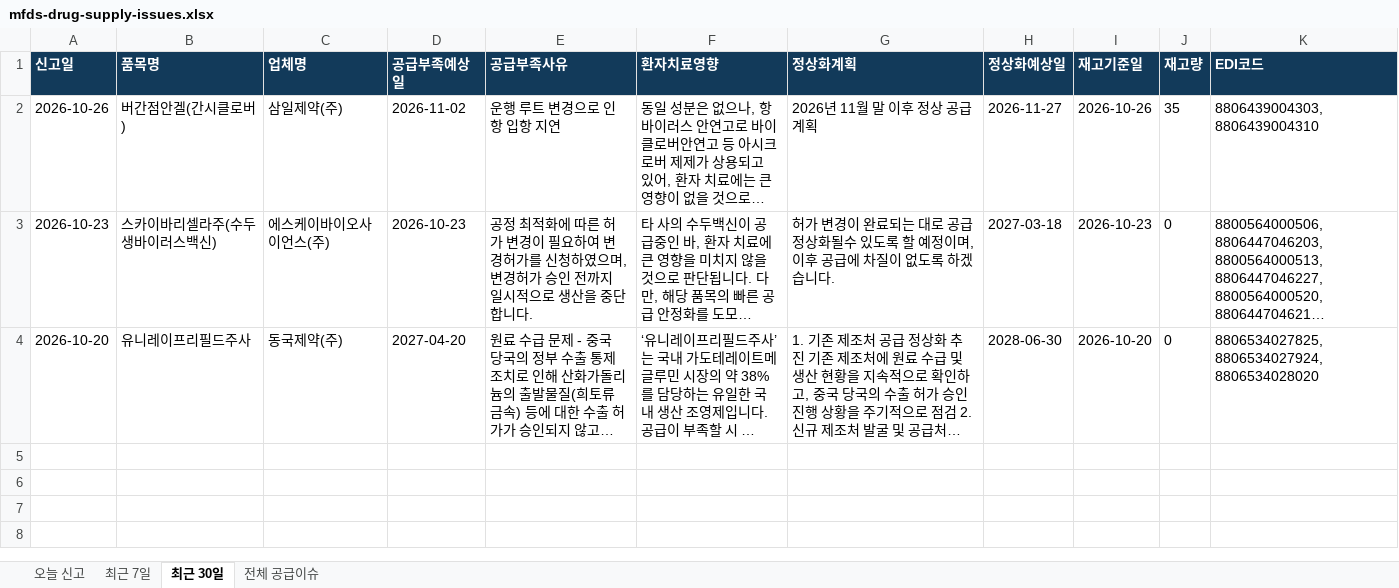
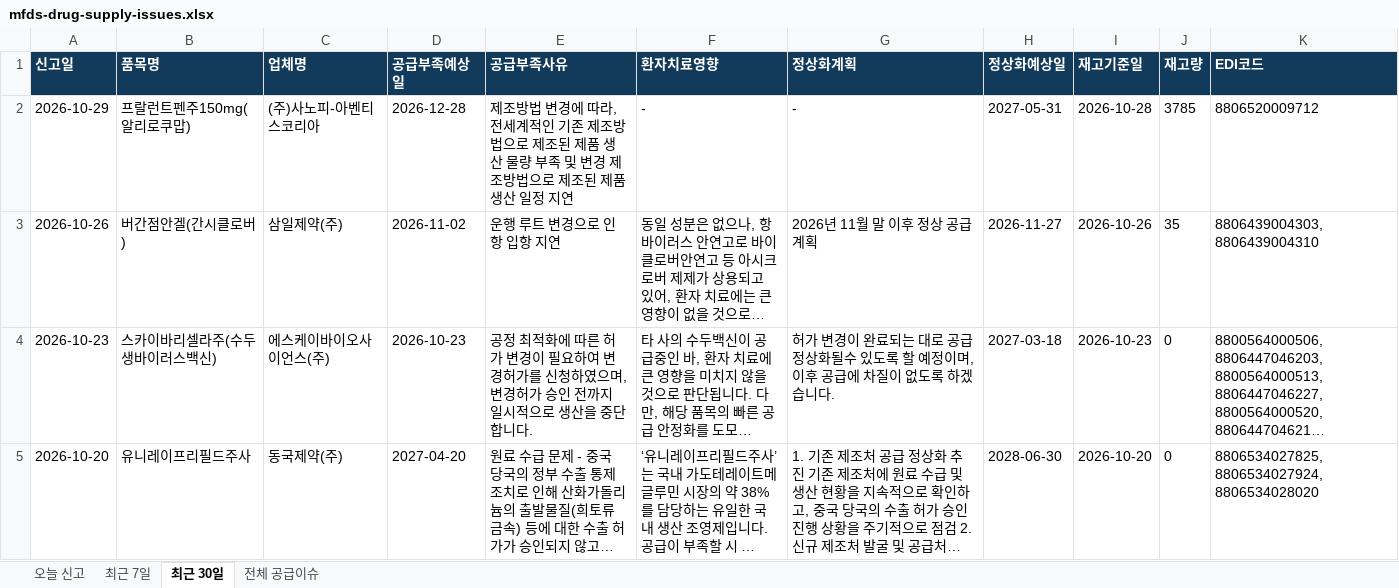
Before and after one commit to Mespital/ApuDa, an Excel workbook: public-site/news/downloads/mfds-drug-supply-issues.xlsx, sheet 최근 30일, drawn as a sheet; long unchanged cells end in …; values as stored, in another font and other column widths than the file's, no borders; the diff names each change by its address in the sheet, - before the commit and + after, or states it on an @@ line.

```diff
--- a/public-site/news/downloads/mfds-drug-supply-issues.xlsx (sheet 최근 30일)
+++ b/public-site/news/downloads/mfds-drug-supply-issues.xlsx (sheet 최근 30일)
+row 2: 2026-10-29 | 프랄런트펜주150mg(알리로쿠맙) | (주)사노피-아벤티스코리아 | 2026-12-28 | 제조방법 변경에 따라, 전세계적인 기존 제조방법으로 제조된 제품 생산 물량 부족 및 변경 제조방법으로 제조된 제품 생산 일정 지연 | - | - | 2027-05-31 | 2026-10-28 | 3785 | 8806520009712
```
Also changed, not shown: sheet 최근 7일, sheet 전체 공급이슈, 15 other files.
